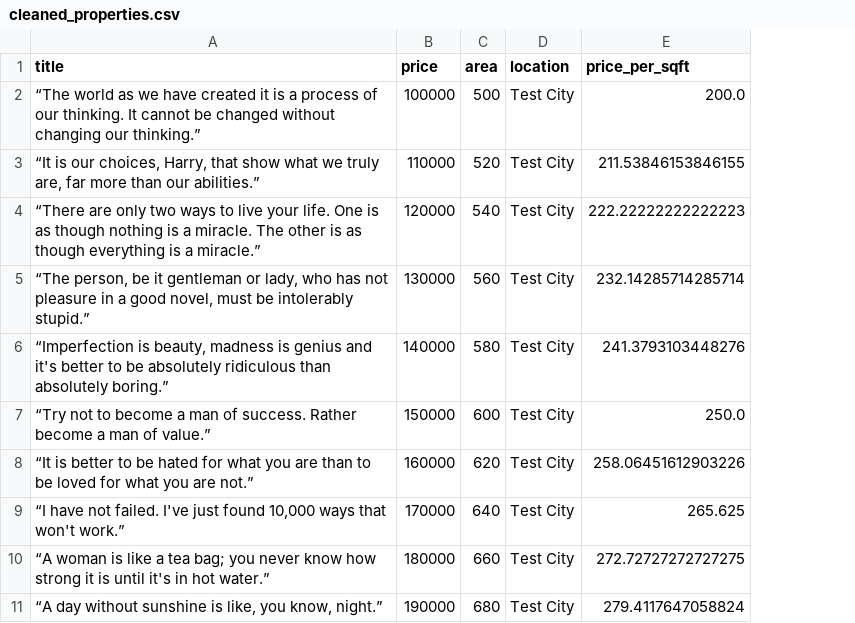
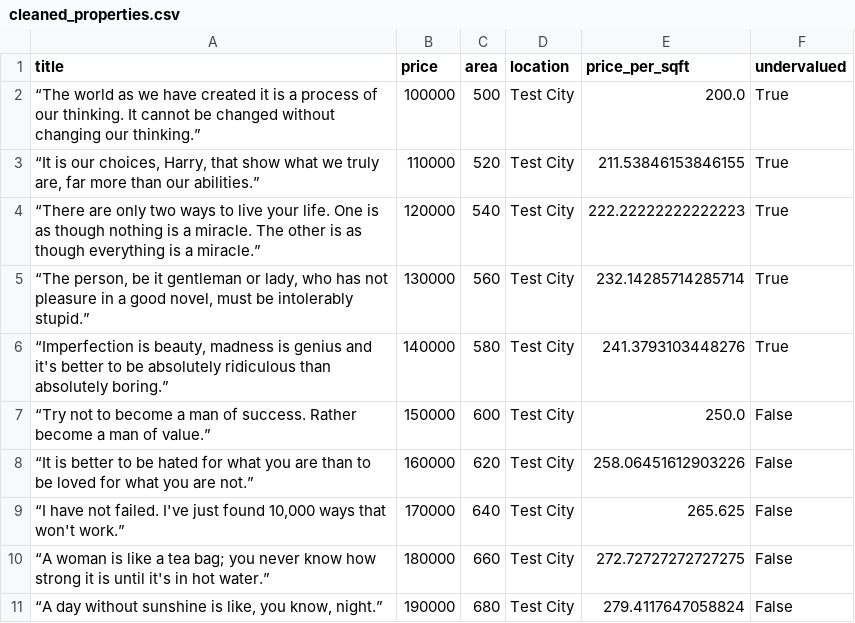
Before and after one commit to Dikshant-Neupane/Arbitrage, a CSV file: data/cleaned/cleaned_properties.csv, drawn as a sheet; the diff names each change by its address in the sheet, - before the commit and + after, or states it on an @@ line.

```diff
--- a/data/cleaned/cleaned_properties.csv
+++ b/data/cleaned/cleaned_properties.csv
+column F (undervalued), rows 2-11: True | True | True | True | True | False | False | False | False | False
```
Also changed, not shown: 2 other files.
